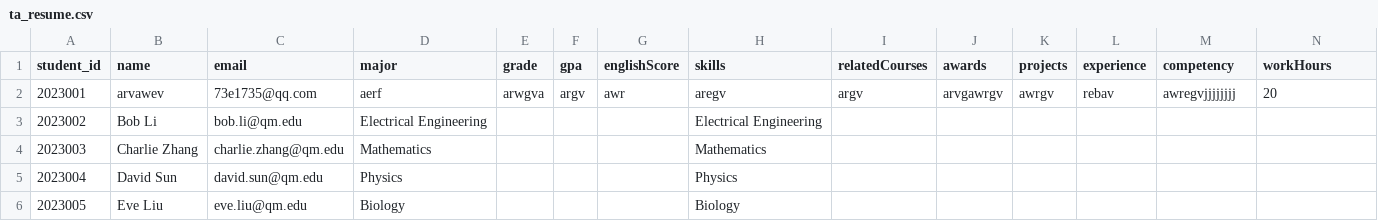
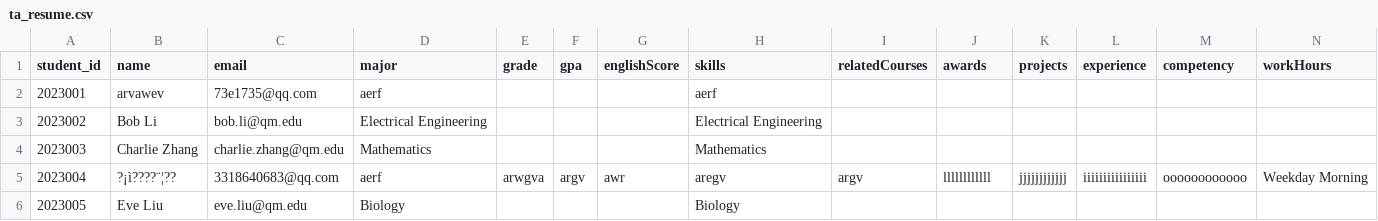
Before and after one commit to wudixiaozi345/EBU6304-Group64, a CSV file: data/ta_resume.csv, drawn as a sheet; the diff names each change by its address in the sheet, - before the commit and + after, or states it on an @@ line.

```diff
--- a/data/ta_resume.csv
+++ b/data/ta_resume.csv
-E2 (grade): arwgva
+E2 (grade): (empty)
-F2 (gpa): argv
+F2 (gpa): (empty)
-G2 (englishScore): awr
+G2 (englishScore): (empty)
-H2 (skills): aregv
+H2 (skills): aerf
-I2 (relatedCourses): argv
+I2 (relatedCourses): (empty)
-J2 (awards): arvgawrgv
+J2 (awards): (empty)
-K2 (projects): awrgv
+K2 (projects): (empty)
-L2 (experience): rebav
+L2 (experience): (empty)
-M2 (competency): awregvjjjjjjjj
+M2 (competency): (empty)
-N2 (workHours): 20
+N2 (workHours): (empty)
-B5 (name): David Sun
+B5 (name): ?¡ì????¨¦??
-C5 (email): david.sun@qm.edu
+C5 (email): 3318640683@qq.com
-D5 (major): Physics
+D5 (major): aerf
-E5 (grade): (empty)
+E5 (grade): arwgva
-F5 (gpa): (empty)
+F5 (gpa): argv
-G5 (englishScore): (empty)
+G5 (englishScore): awr
-H5 (skills): Physics
+H5 (skills): aregv
-I5 (relatedCourses): (empty)
+I5 (relatedCourses): argv
-J5 (awards): (empty)
+J5 (awards): llllllllllll
-K5 (projects): (empty)
+K5 (projects): jjjjjjjjjjjj
-L5 (experience): (empty)
+L5 (experience): iiiiiiiiiiiiiiii
-M5 (competency): (empty)
+M5 (competency): oooooooooooo
-N5 (workHours): (empty)
+N5 (workHours): Weekday Morning
```
Also changed, not shown: data/application.csv, data/application_resume.csv, 12 other files.
